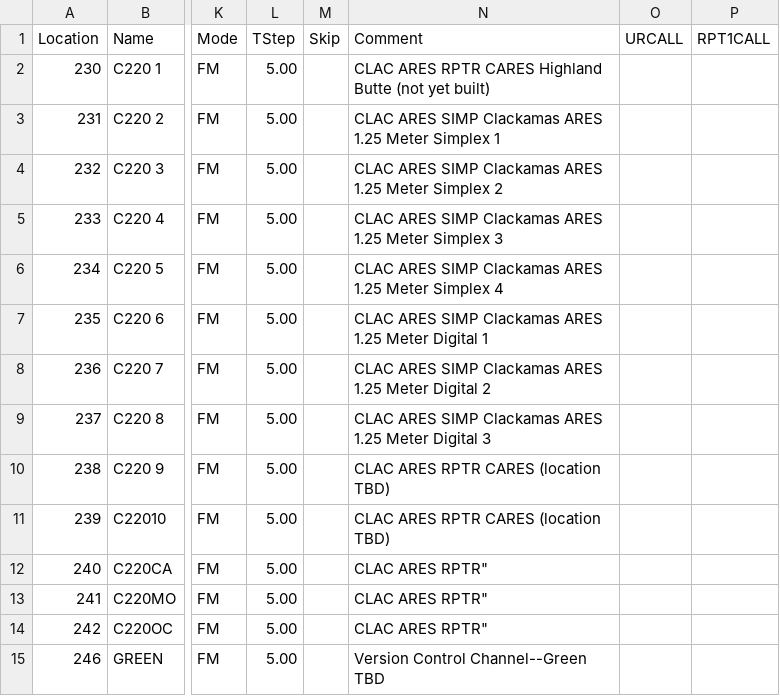
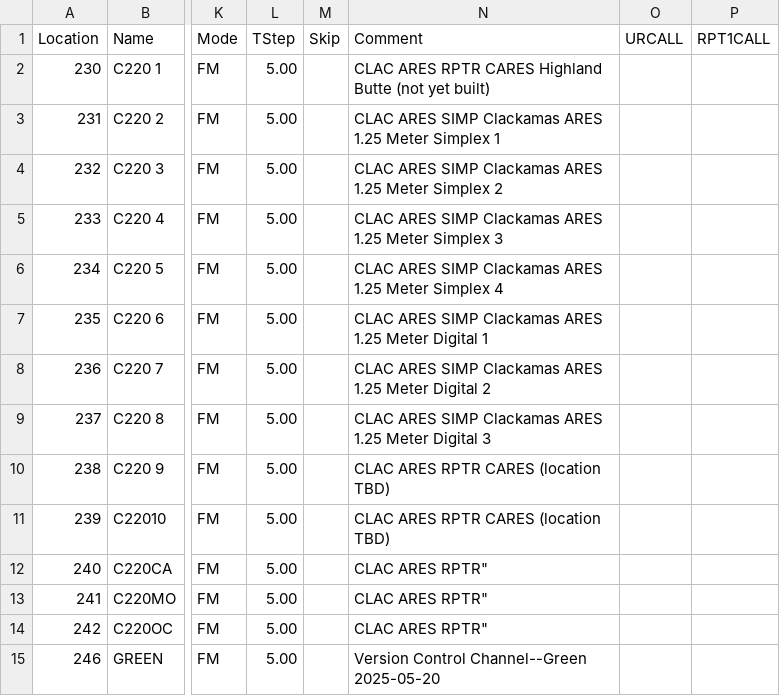
Before and after one commit to cares-github/frequency-plan, a CSV file: chirp_csv/1.25m.csv, drawn as a sheet; only a part is shown, gaps mark what is left out; the diff names each change by its address in the sheet, - before the commit and + after, or states it on an @@ line.

Commit message:
UPdated the CHIRP CSV files for green

```diff
--- a/chirp_csv/1.25m.csv
+++ b/chirp_csv/1.25m.csv
-N15 (Comment): Version Control Channel--Green TBD
+N15 (Comment): Version Control Channel--Green 2025-05-20
```
Also changed, not shown: chirp_csv/2m_and_70cm.csv, chirp_csv/6m.csv, 3 other files.
